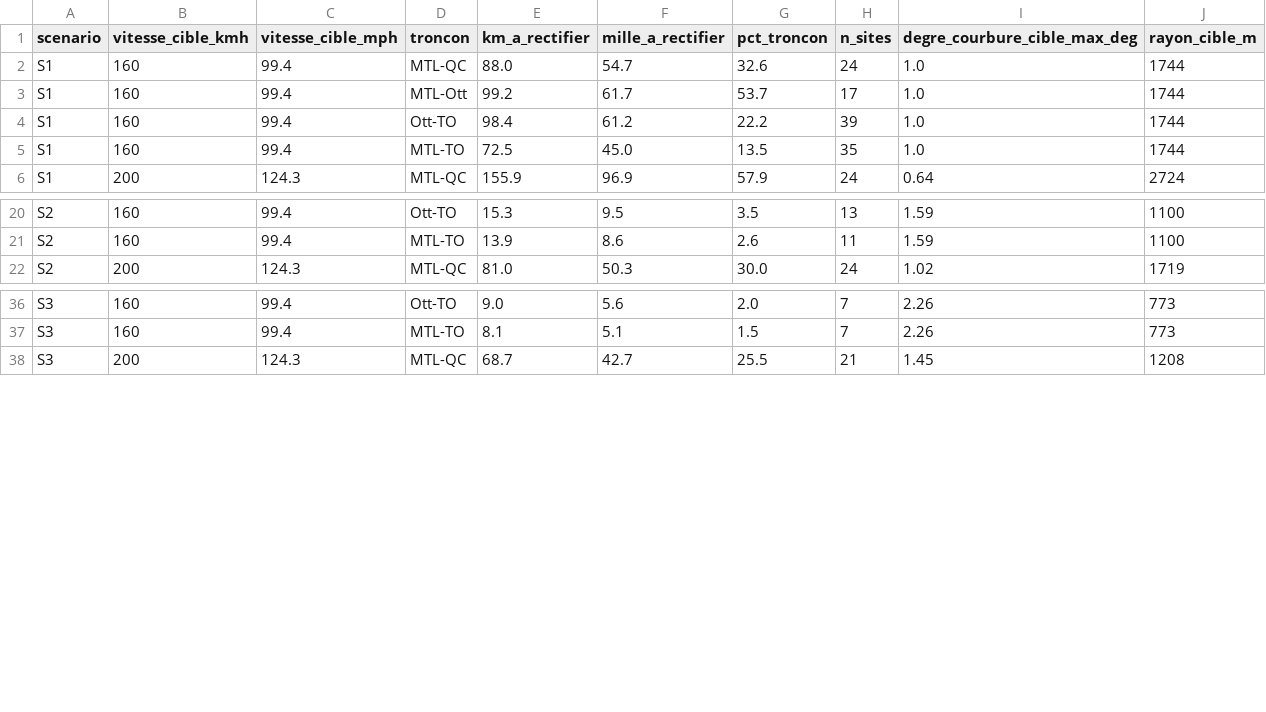
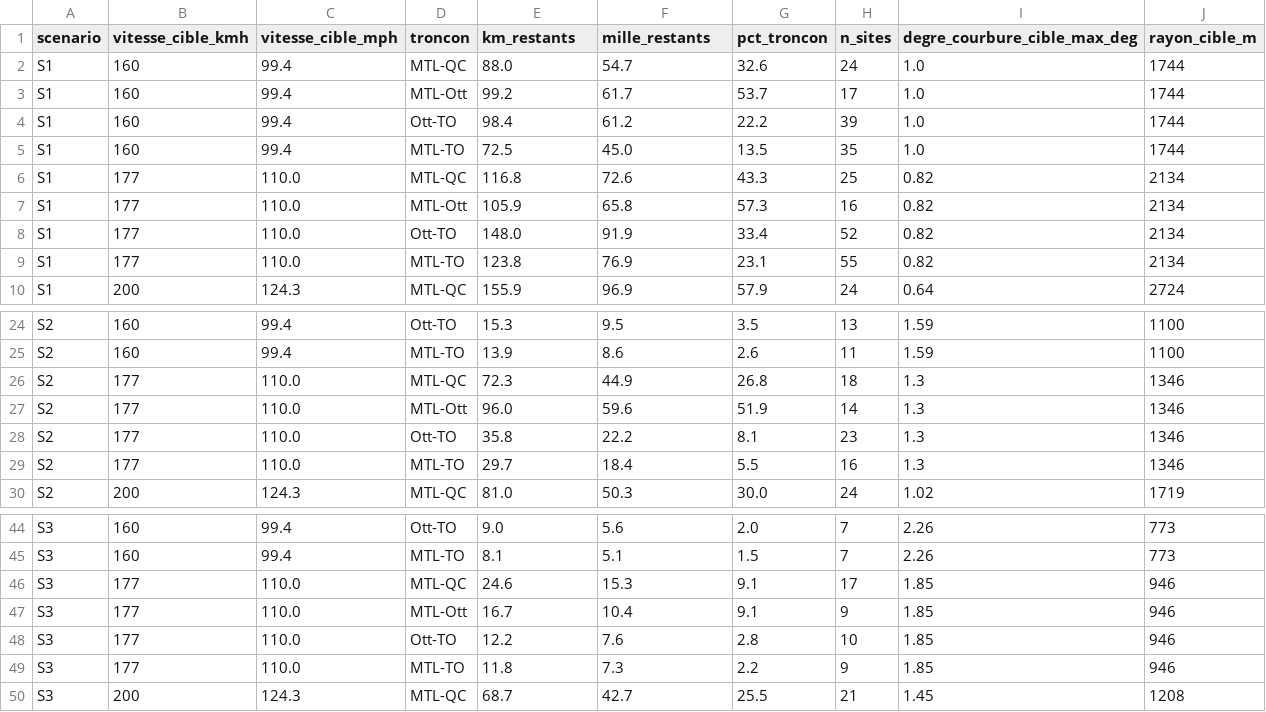
Before and after one commit to Vincent53212/corridor-via-rapport-minimal, a CSV file: livrables/km_restants_sous_grande_vitesse.csv (was livrables/cible_km_a_rectifier.csv), drawn as a sheet; only a part is shown, gaps mark what is left out.

```diff
--- a/livrables/cible_km_a_rectifier.csv
+++ b/livrables/km_restants_sous_grande_vitesse.csv
@@ -1,2 +1,2 @@
-scenario;vitesse_cible_kmh;vitesse_cible_mph;troncon;km_a_rectifier;mille_a_rectifier;pct_troncon;n_sites;degre_courbure_cible_max_deg;rayon_cible_m
+scenario;vitesse_cible_kmh;vitesse_cible_mph;troncon;km_restants;mille_restants;pct_troncon;n_sites;degre_courbure_cible_max_deg;rayon_cible_m
 S1;160;99.4;MTL-QC;88.0;54.7;32.6;24;1.0;1744
@@ -5,2 +5,6 @@ S1;160;99.4;Ott-TO;98.4;61.2;22.2;39;1.0;1744
 S1;160;99.4;MTL-TO;72.5;45.0;13.5;35;1.0;1744
+S1;177;110.0;MTL-QC;116.8;72.6;43.3;25;0.82;2134
+S1;177;110.0;MTL-Ott;105.9;65.8;57.3;16;0.82;2134
+S1;177;110.0;Ott-TO;148.0;91.9;33.4;52;0.82;2134
+S1;177;110.0;MTL-TO;123.8;76.9;23.1;55;0.82;2134
 S1;200;124.3;MTL-QC;155.9;96.9;57.9;24;0.64;2724
@@ -21,2 +25,6 @@ S2;160;99.4;Ott-TO;15.3;9.5;3.5;13;1.59;1100
 S2;160;99.4;MTL-TO;13.9;8.6;2.6;11;1.59;1100
+S2;177;110.0;MTL-QC;72.3;44.9;26.8;18;1.3;1346
+S2;177;110.0;MTL-Ott;96.0;59.6;51.9;14;1.3;1346
+S2;177;110.0;Ott-TO;35.8;22.2;8.1;23;1.3;1346
+S2;177;110.0;MTL-TO;29.7;18.4;5.5;16;1.3;1346
 S2;200;124.3;MTL-QC;81.0;50.3;30.0;24;1.02;1719
@@ -37,2 +45,6 @@ S3;160;99.4;Ott-TO;9.0;5.6;2.0;7;2.26;773
 S3;160;99.4;MTL-TO;8.1;5.1;1.5;7;2.26;773
+S3;177;110.0;MTL-QC;24.6;15.3;9.1;17;1.85;946
+S3;177;110.0;MTL-Ott;16.7;10.4;9.1;9;1.85;946
+S3;177;110.0;Ott-TO;12.2;7.6;2.8;10;1.85;946
+S3;177;110.0;MTL-TO;11.8;7.3;2.2;9;1.85;946
 S3;200;124.3;MTL-QC;68.7;42.7;25.5;21;1.45;1208
```
Also changed, not shown: 11 other files.
